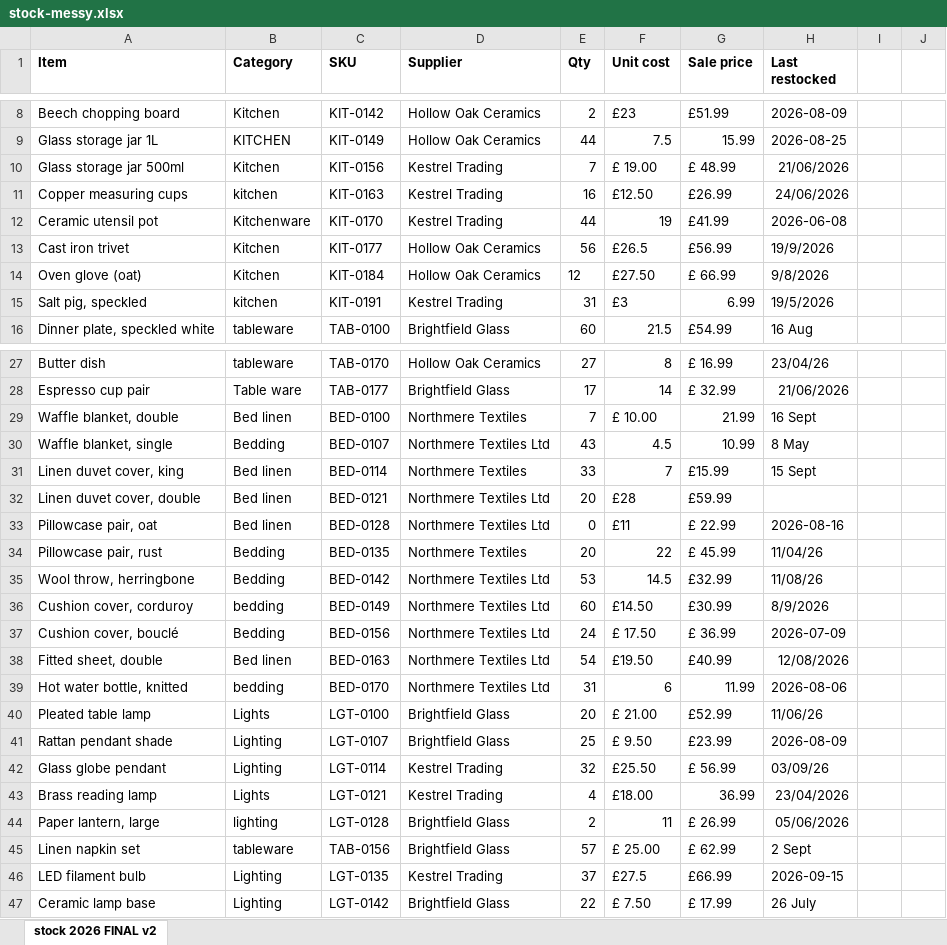
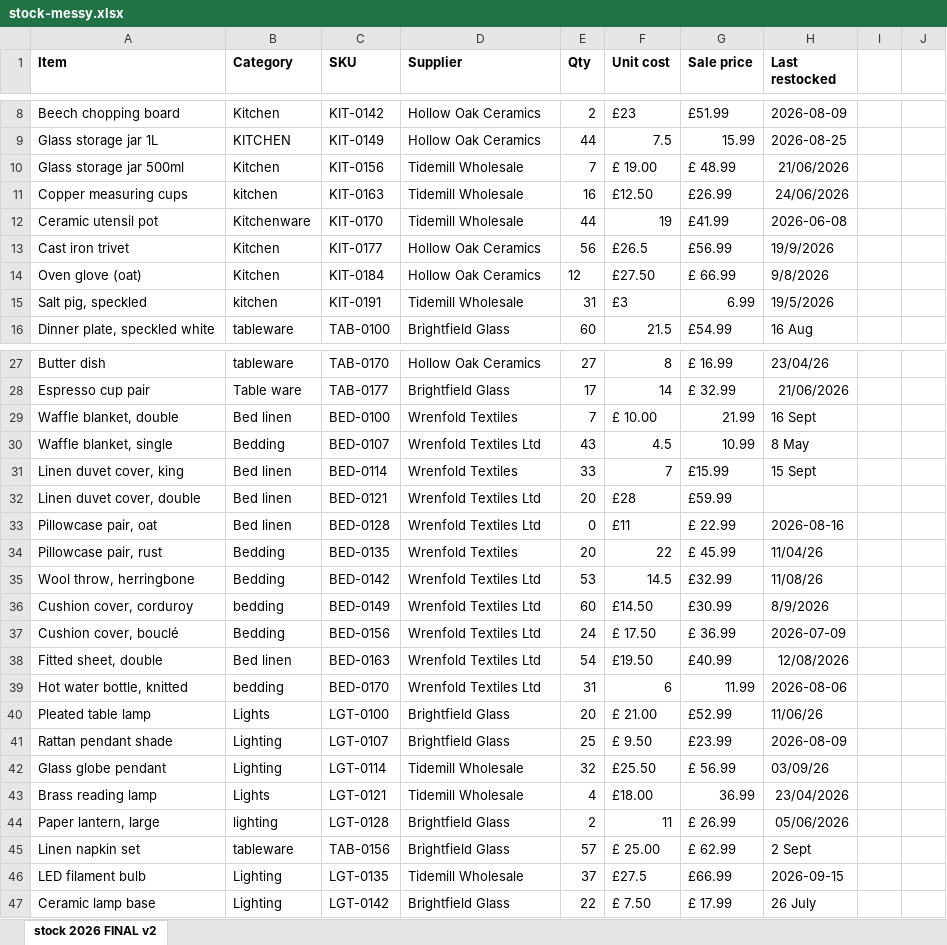
Before and after one commit to TheResilientDad/pebble-thistle-stock, an Excel workbook: data/stock-messy.xlsx, sheet stock 2026 FINAL v2, drawn as a sheet; only a part is shown, gaps mark what is left out; values as stored, in another font and other column widths than the file's, no borders; the diff covers the shown part only; the diff names each change by its address in the sheet, - before the commit and + after, or states it on an @@ line.

```diff
--- a/data/stock-messy.xlsx (sheet stock 2026 FINAL v2)
+++ b/data/stock-messy.xlsx (sheet stock 2026 FINAL v2)
-D10:D12 (Supplier): Kestrel Trading
+D10:D12 (Supplier): Tidemill Wholesale
-D15 (Supplier): Kestrel Trading
+D15 (Supplier): Tidemill Wholesale
-D29 (Supplier): Northmere Textiles
+D29 (Supplier): Wrenfold Textiles
-D30 (Supplier): Northmere Textiles Ltd
+D30 (Supplier): Wrenfold Textiles Ltd
-D31 (Supplier): Northmere Textiles
+D31 (Supplier): Wrenfold Textiles
-D32:D33 (Supplier): Northmere Textiles Ltd
+D32:D33 (Supplier): Wrenfold Textiles Ltd
-D34 (Supplier): Northmere Textiles
+D34 (Supplier): Wrenfold Textiles
-D35:D39 (Supplier): Northmere Textiles Ltd
+D35:D39 (Supplier): Wrenfold Textiles Ltd
-D42:D43 (Supplier): Kestrel Trading
+D42:D43 (Supplier): Tidemill Wholesale
-D46 (Supplier): Kestrel Trading
+D46 (Supplier): Tidemill Wholesale
```
Also changed, not shown: 22 edited cells elsewhere in this sheet, 2 other files.
